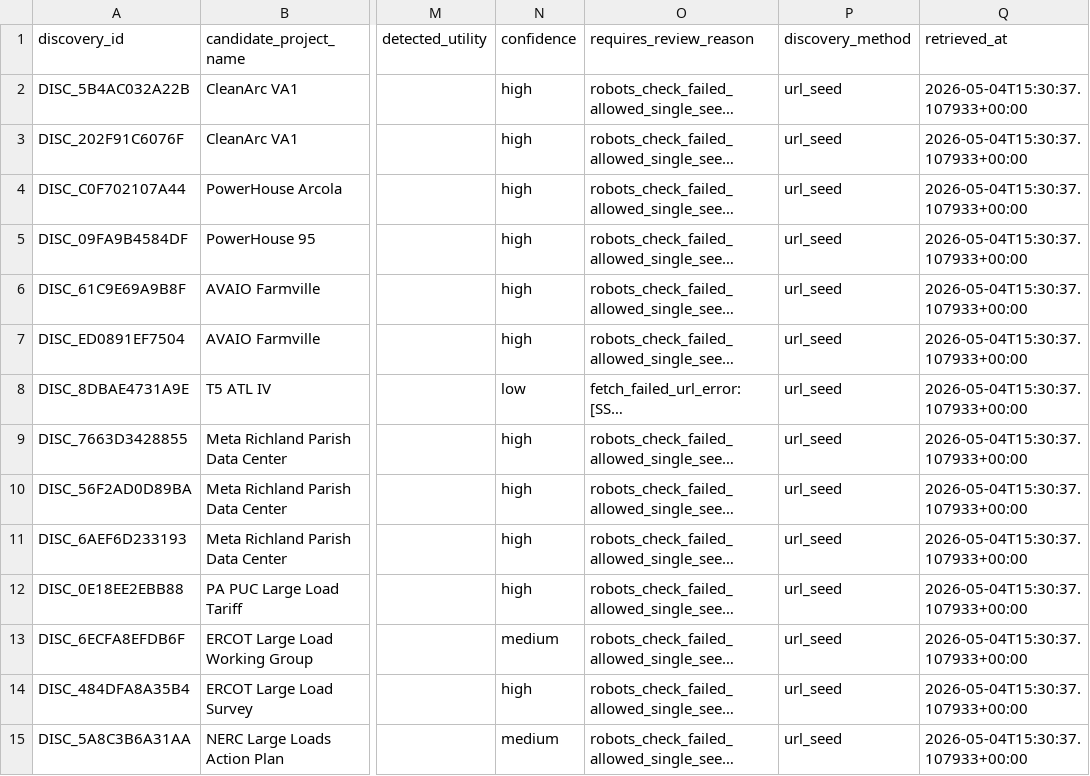
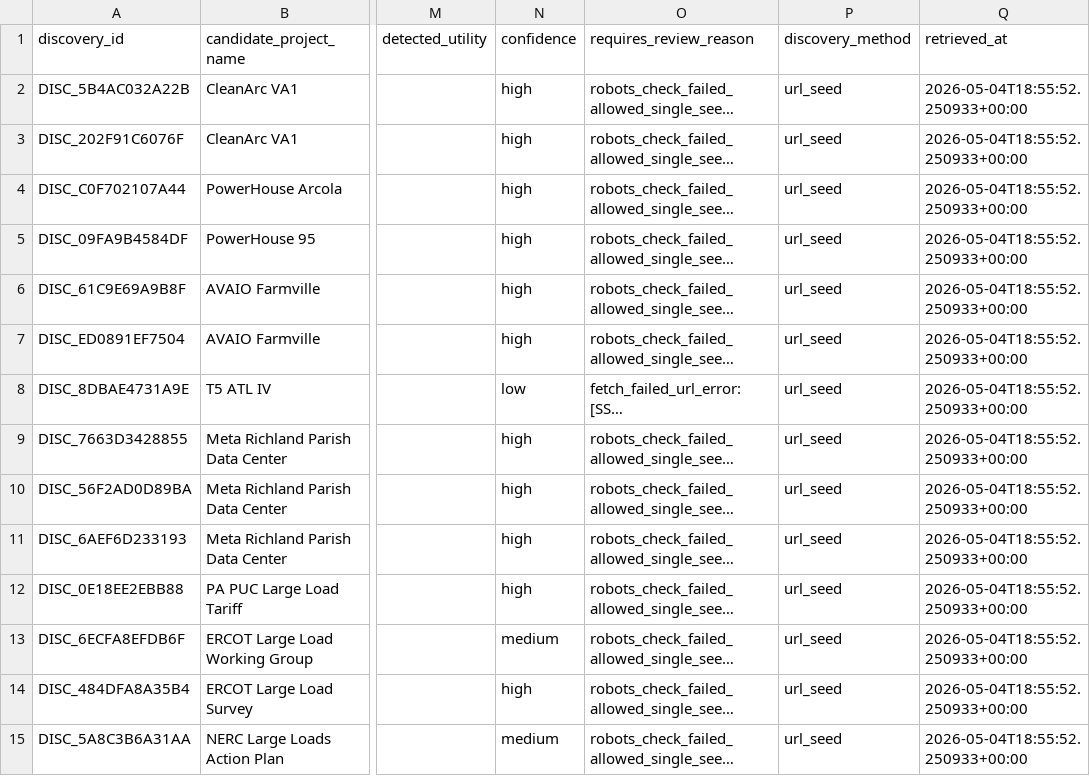
Before and after one commit to dangrsmind/data-center-power-risk, a CSV file: data/starter_sources/discovered_sources_v0_1.csv, drawn as a sheet; only a part is shown, gaps mark what is left out; long unchanged cells end in …; the diff covers the shown part only; the diff names each change by its address in the sheet, - before the commit and + after, or states it on an @@ line.

Commit message:
Update discovered sources

```diff
--- a/data/starter_sources/discovered_sources_v0_1.csv
+++ b/data/starter_sources/discovered_sources_v0_1.csv
-Q2:Q15 (retrieved_at): 2026-05-04T15:30:37.107933+00:00
+Q2:Q15 (retrieved_at): 2026-05-04T18:55:52.250933+00:00
```
Also changed, not shown: 8 removed rows and 6 edited cells elsewhere in this file.
